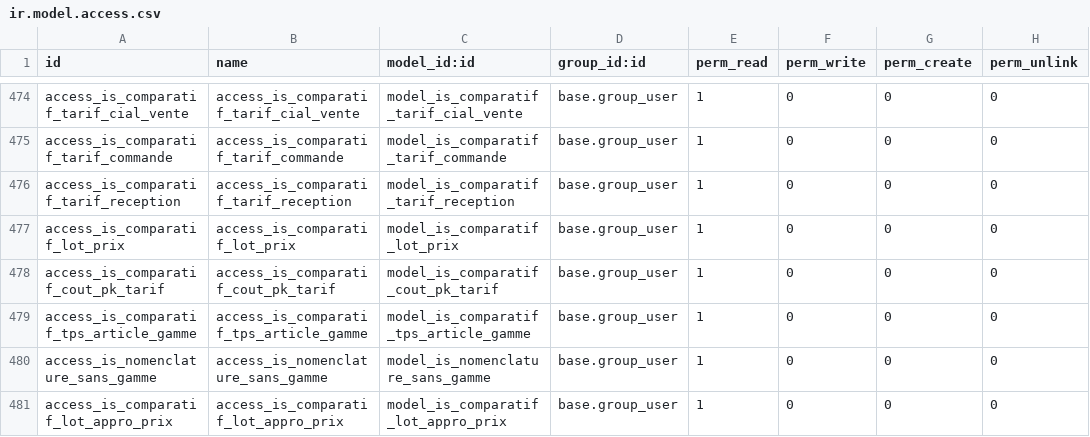
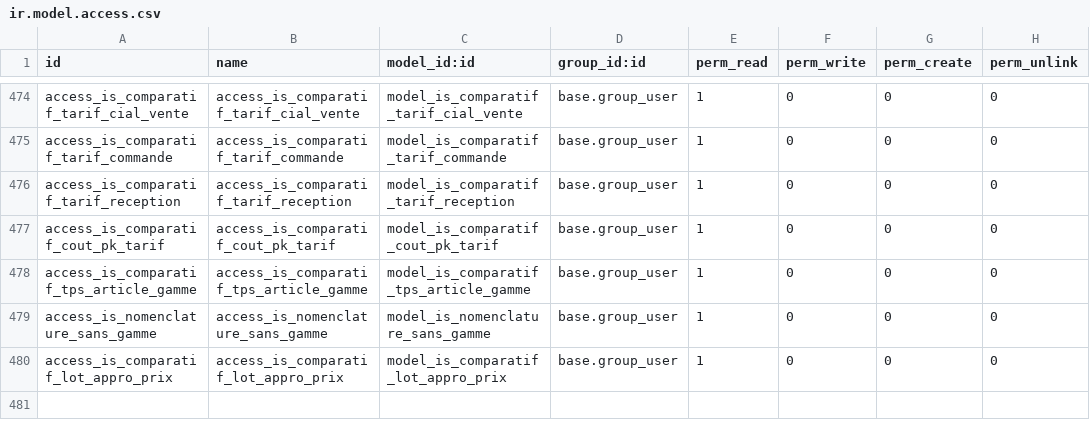
Before and after one commit to tonygalmiche/is_plastigray16, a CSV file: security/ir.model.access.csv, drawn as a sheet; only a part is shown, gaps mark what is left out; the diff names each change by its address in the sheet, - before the commit and + after, or states it on an @@ line.

```diff
--- a/security/ir.model.access.csv
+++ b/security/ir.model.access.csv
-row 477: access_is_comparatif_lot_prix | access_is_comparatif_lot_prix | model_is_comparatif_lot_prix | base.group_user | 1 | 0 | 0 | 0
```
Also changed, not shown: 3 other files.
